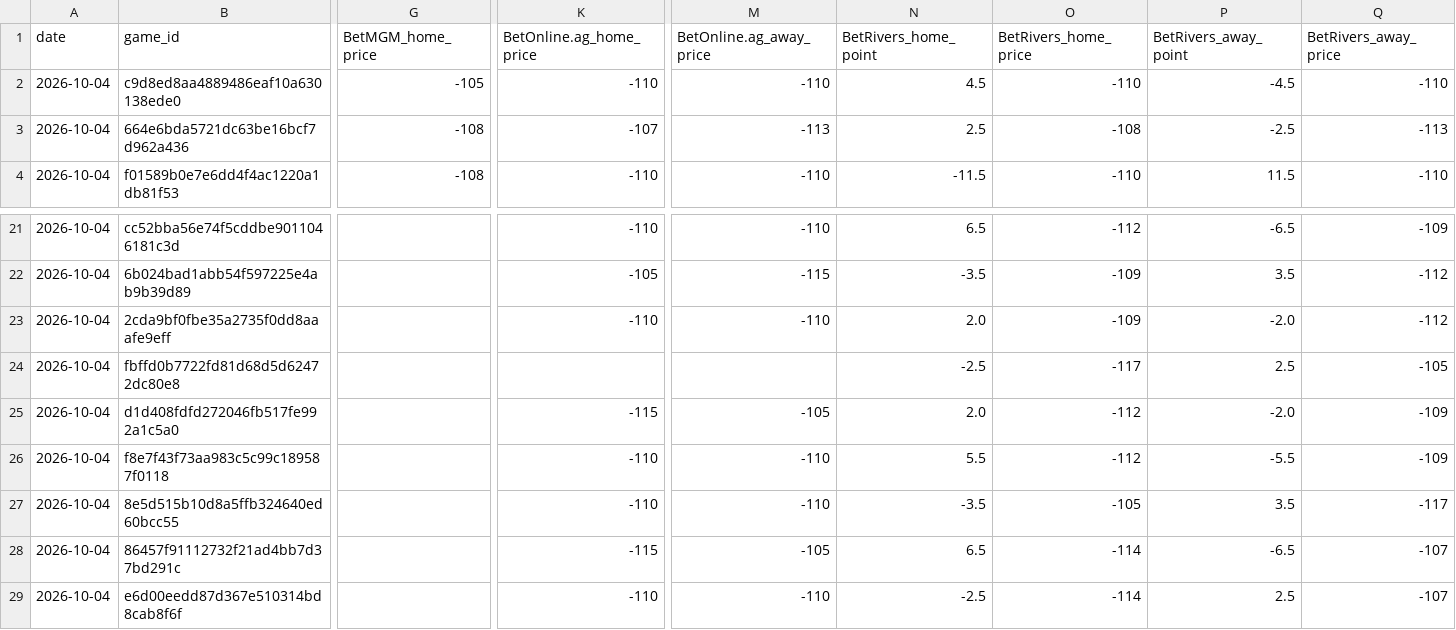
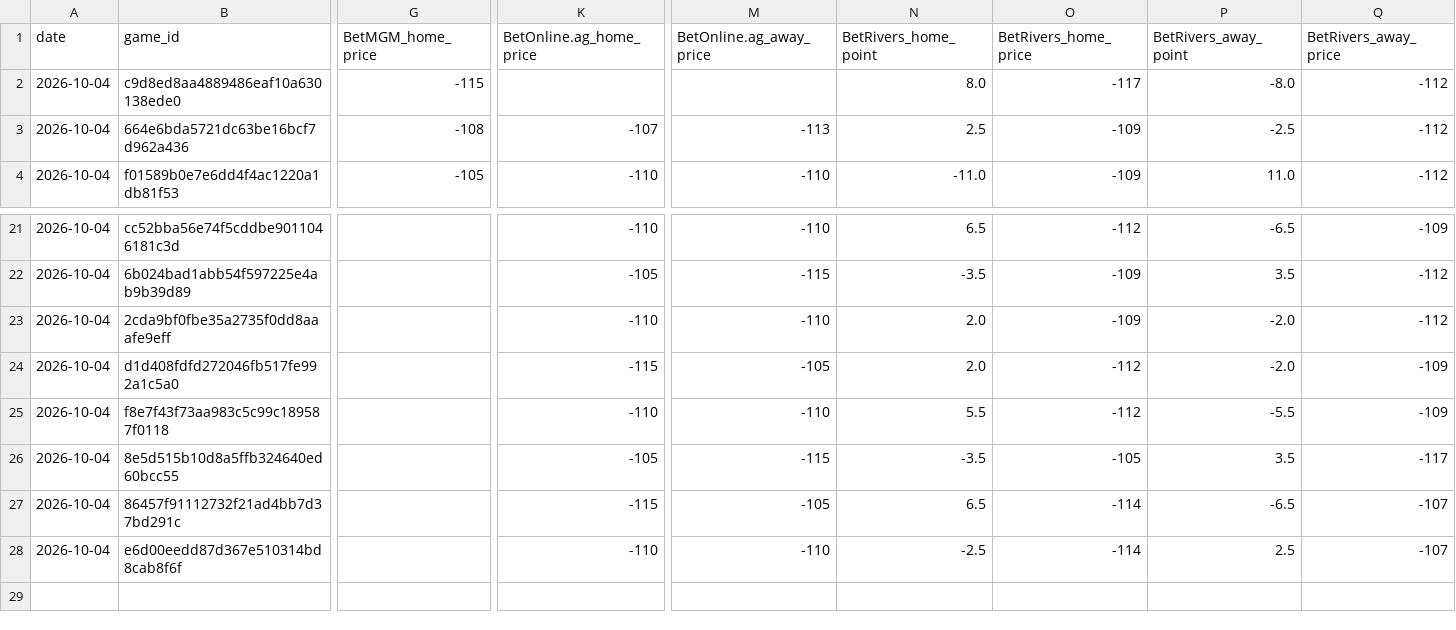
Before and after one commit to Grundulate/nba_odds_daily, a CSV file: nfl_data/nfl_spreads_2026-10-04.csv, drawn as a sheet; only a part is shown, gaps mark what is left out; removed rows and columns are numbered as before the commit, all else as after; rows hold the shown columns only; the diff covers the shown part only; the diff names each change by its address in the sheet, - before the commit and + after, or states it on an @@ line.

```diff
--- a/nfl_data/nfl_spreads_2026-10-04.csv
+++ b/nfl_data/nfl_spreads_2026-10-04.csv
-G2 (BetMGM_home_price): -105
+G2 (BetMGM_home_price): -115
-K2 (BetOnline.ag_home_price): -110
+K2 (BetOnline.ag_home_price): (empty)
-M2 (BetOnline.ag_away_price): -110
+M2 (BetOnline.ag_away_price): (empty)
-N2 (BetRivers_home_point): 4.5
+N2 (BetRivers_home_point): 8.0
-O2 (BetRivers_home_price): -110
+O2 (BetRivers_home_price): -117
-P2 (BetRivers_away_point): -4.5
+P2 (BetRivers_away_point): -8.0
-Q2 (BetRivers_away_price): -110
+Q2 (BetRivers_away_price): -112
-O3 (BetRivers_home_price): -108
+O3 (BetRivers_home_price): -109
-Q3 (BetRivers_away_price): -113
+Q3 (BetRivers_away_price): -112
-G4 (BetMGM_home_price): -108
+G4 (BetMGM_home_price): -105
-N4 (BetRivers_home_point): -11.5
+N4 (BetRivers_home_point): -11.0
-O4 (BetRivers_home_price): -110
+O4 (BetRivers_home_price): -109
-P4 (BetRivers_away_point): 11.5
+P4 (BetRivers_away_point): 11.0
-Q4 (BetRivers_away_price): -110
+Q4 (BetRivers_away_price): -112
-row 24: 2026-10-04 | fbffd0b7722fd81d68d5d62472dc80e8 |  |  |  | -2.5 | -117 | 2.5 | -105
-K26 (BetOnline.ag_home_price): -110
+K26 (BetOnline.ag_home_price): -105
-M26 (BetOnline.ag_away_price): -110
+M26 (BetOnline.ag_away_price): -115
```
Also changed, not shown: 152 edited cells elsewhere in this file.
